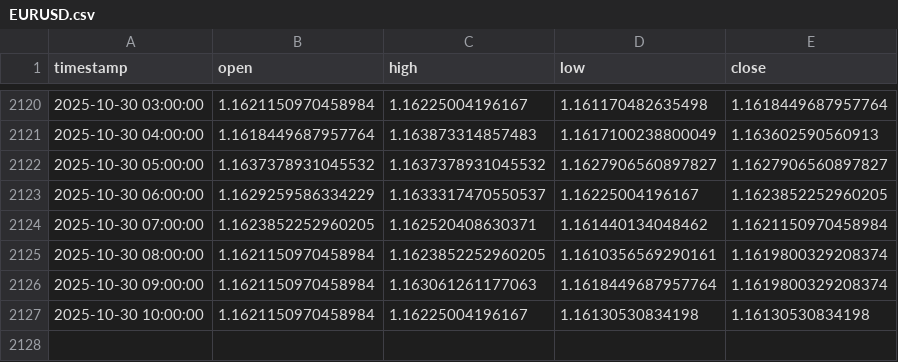
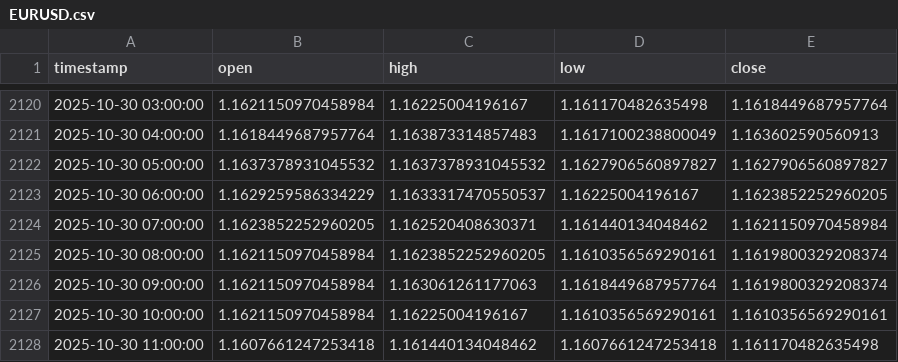
Before and after one commit to fxundergroundllc-stack/fx-h1-feed, a CSV file: data/EURUSD.csv, drawn as a sheet; only a part is shown, gaps mark what is left out.

```diff
--- a/data/EURUSD.csv
+++ b/data/EURUSD.csv
@@ -2126,2 +2126,3 @@ timestamp,open,high,low,close
 2025-10-30 09:00:00,1.1621150970458984,1.163061261177063,1.1618449687957764,1.1619800329208374
-2025-10-30 10:00:00,1.1621150970458984,1.16225004196167,1.16130530834198,1.16130530834198
+2025-10-30 10:00:00,1.1621150970458984,1.16225004196167,1.1610356569290161,1.1610356569290161
+2025-10-30 11:00:00,1.1607661247253418,1.161440134048462,1.1607661247253418,1.161170482635498
```
Also changed, not shown: data/BTCUSD.csv, data/GBPUSD.csv, 1 other file.
